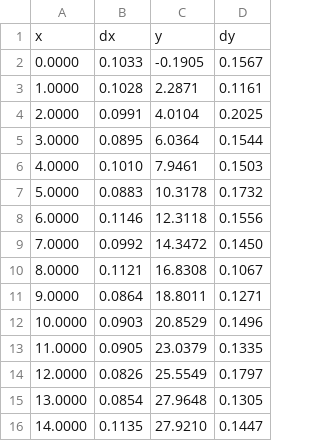
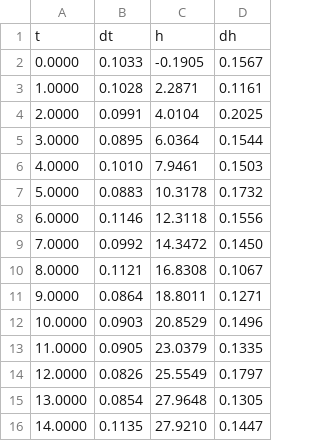
Before and after one commit to hezy/ODR-example, a CSV file: data_1.csv, drawn as a sheet; removed rows and columns are numbered as before the commit, all else as after; the diff names each change by its address in the sheet, - before the commit and + after, or states it on an @@ line.

```diff
--- a/data_1.csv
+++ b/data_1.csv
-row 1: x | dx | y | dy
+row 1: t | dt | h | dh
```
Also changed, not shown: 1 other file.
